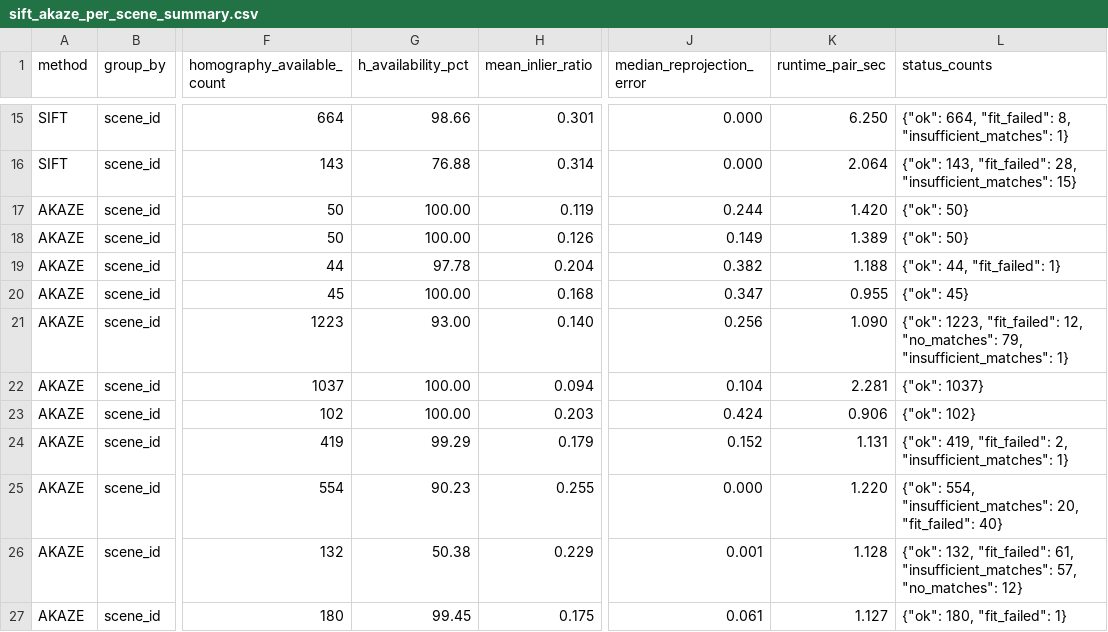
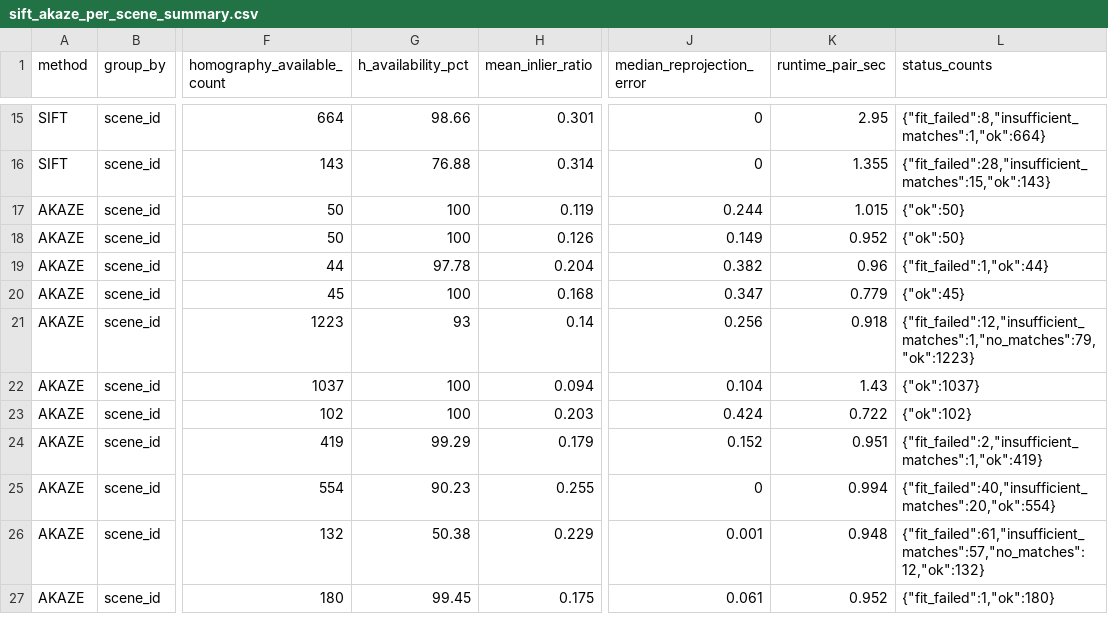
Before and after one commit to WongHK101/Infrared-Physics-Technology, a CSV file: supplement/tables/sift_akaze_per_scene_summary.csv, drawn as a sheet; only a part is shown, gaps mark what is left out; the diff covers the shown part only; the diff names each change by its address in the sheet, - before the commit and + after, or states it on an @@ line.

```diff
--- a/supplement/tables/sift_akaze_per_scene_summary.csv
+++ b/supplement/tables/sift_akaze_per_scene_summary.csv
-J15:J16 (median_reprojection_error): 0.000
+J15:J16 (median_reprojection_error): 0
-K15 (runtime_pair_sec): 6.250
+K15 (runtime_pair_sec): 2.95
-L15 (status_counts): {"ok": 664, "fit_failed": 8, "insufficient_matches": 1}
+L15 (status_counts): {"fit_failed":8,"insufficient_matches":1,"ok":664}
-K16 (runtime_pair_sec): 2.064
+K16 (runtime_pair_sec): 1.355
-L16 (status_counts): {"ok": 143, "fit_failed": 28, "insufficient_matches": 15}
+L16 (status_counts): {"fit_failed":28,"insufficient_matches":15,"ok":143}
-G17:G18 (h_availability_pct): 100.00
+G17:G18 (h_availability_pct): 100
-K17 (runtime_pair_sec): 1.420
+K17 (runtime_pair_sec): 1.015
-L17:L18 (status_counts): {"ok": 50}
+L17:L18 (status_counts): {"ok":50}
-K18 (runtime_pair_sec): 1.389
+K18 (runtime_pair_sec): 0.952
-K19 (runtime_pair_sec): 1.188
+K19 (runtime_pair_sec): 0.96
-L19 (status_counts): {"ok": 44, "fit_failed": 1}
+L19 (status_counts): {"fit_failed":1,"ok":44}
-G20 (h_availability_pct): 100.00
+G20 (h_availability_pct): 100
-K20 (runtime_pair_sec): 0.955
+K20 (runtime_pair_sec): 0.779
-L20 (status_counts): {"ok": 45}
+L20 (status_counts): {"ok":45}
-G21 (h_availability_pct): 93.00
+G21 (h_availability_pct): 93
-H21 (mean_inlier_ratio): 0.140
+H21 (mean_inlier_ratio): 0.14
-K21 (runtime_pair_sec): 1.090
+K21 (runtime_pair_sec): 0.918
-L21 (status_counts): {"ok": 1223, "fit_failed": 12, "no_matches": 79, "insufficient_matches": 1}
+L21 (status_counts): {"fit_failed":12,"insufficient_matches":1,"no_matches":79,"ok":1223}
-G22:G23 (h_availability_pct): 100.00
+G22:G23 (h_availability_pct): 100
-K22 (runtime_pair_sec): 2.281
+K22 (runtime_pair_sec): 1.43
-L22 (status_counts): {"ok": 1037}
+L22 (status_counts): {"ok":1037}
-K23 (runtime_pair_sec): 0.906
+K23 (runtime_pair_sec): 0.722
-L23 (status_counts): {"ok": 102}
+L23 (status_counts): {"ok":102}
-K24 (runtime_pair_sec): 1.131
+K24 (runtime_pair_sec): 0.951
-L24 (status_counts): {"ok": 419, "fit_failed": 2, "insufficient_matches": 1}
+L24 (status_counts): {"fit_failed":2,"insufficient_matches":1,"ok":419}
-J25 (median_reprojection_error): 0.000
+J25 (median_reprojection_error): 0
-K25 (runtime_pair_sec): 1.220
+K25 (runtime_pair_sec): 0.994
-L25 (status_counts): {"ok": 554, "insufficient_matches": 20, "fit_failed": 40}
+L25 (status_counts): {"fit_failed":40,"insufficient_matches":20,"ok":554}
-K26 (runtime_pair_sec): 1.128
+K26 (runtime_pair_sec): 0.948
-L26 (status_counts): {"ok": 132, "fit_failed": 61, "insufficient_matches": 57, "no_matches": 12}
+L26 (status_counts): {"fit_failed":61,"insufficient_matches":57,"no_matches":12,"ok":132}
-K27 (runtime_pair_sec): 1.127
+K27 (runtime_pair_sec): 0.952
-L27 (status_counts): {"ok": 180, "fit_failed": 1}
+L27 (status_counts): {"fit_failed":1,"ok":180}
```
Also changed, not shown: 44 edited cells elsewhere in this file, supplement/tables/sift_akaze_condition_summary.csv, supplement/tables/sift_akaze_pairwise_summary.csv, 29 other files.
